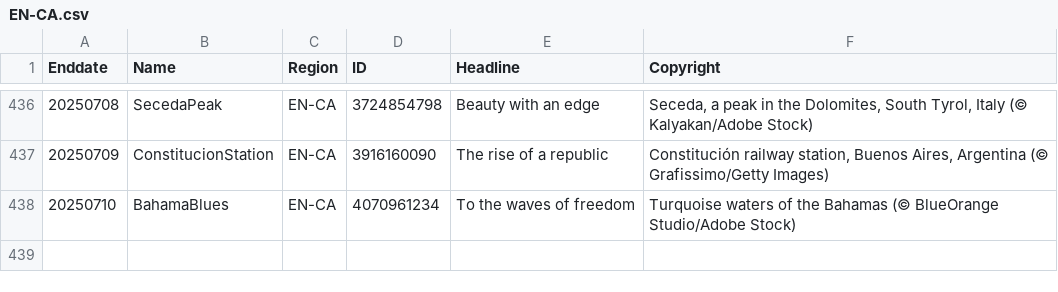
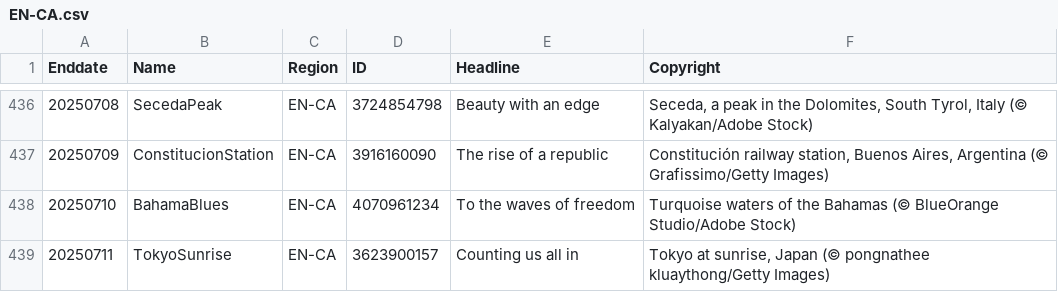
Before and after one commit to taumasyang/imageArchive, a CSV file: metadata/EN-CA.csv, drawn as a sheet; only a part is shown, gaps mark what is left out; the diff names each change by its address in the sheet, - before the commit and + after, or states it on an @@ line.

```diff
--- a/metadata/EN-CA.csv
+++ b/metadata/EN-CA.csv
+row 439: 20250711 | TokyoSunrise | EN-CA | 3623900157 | Counting us all in | Tokyo at sunrise, Japan (© pongnathee kluaythong/Getty Images)
```
Also changed, not shown: metadata/EN-GB.csv, metadata/EN-IN.csv, 9 other files.
